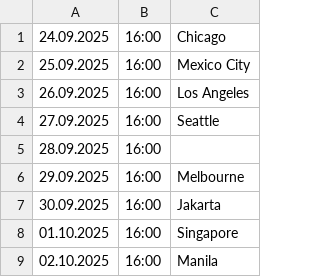
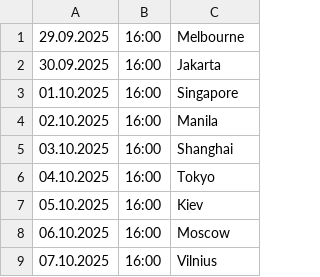
Before and after one commit to cmrdnz/yagmur, a CSV file: yagmur.csv, drawn as a sheet; only a part is shown; the shorter side is filled out with more unchanged rows.

Commit message:
Update yagmur.csv

```diff
--- a/yagmur.csv
+++ b/yagmur.csv
@@ -1,6 +1 @@
-24.09.2025,16:00,Chicago
-25.09.2025,16:00,Mexico City
-26.09.2025,16:00,Los Angeles
-27.09.2025,16:00,Seattle
-28.09.2025,16:00,
 29.09.2025,16:00,Melbourne
```
